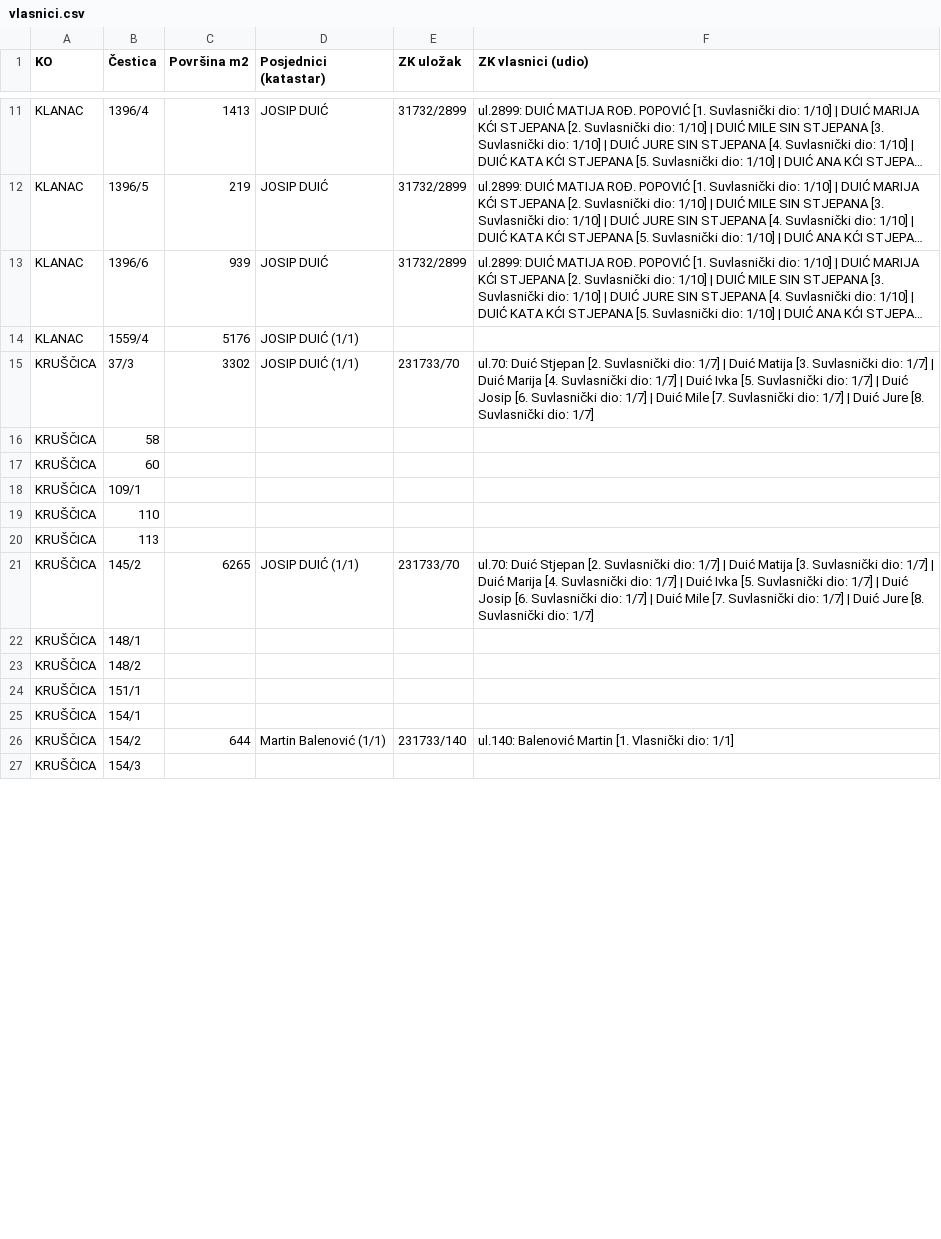
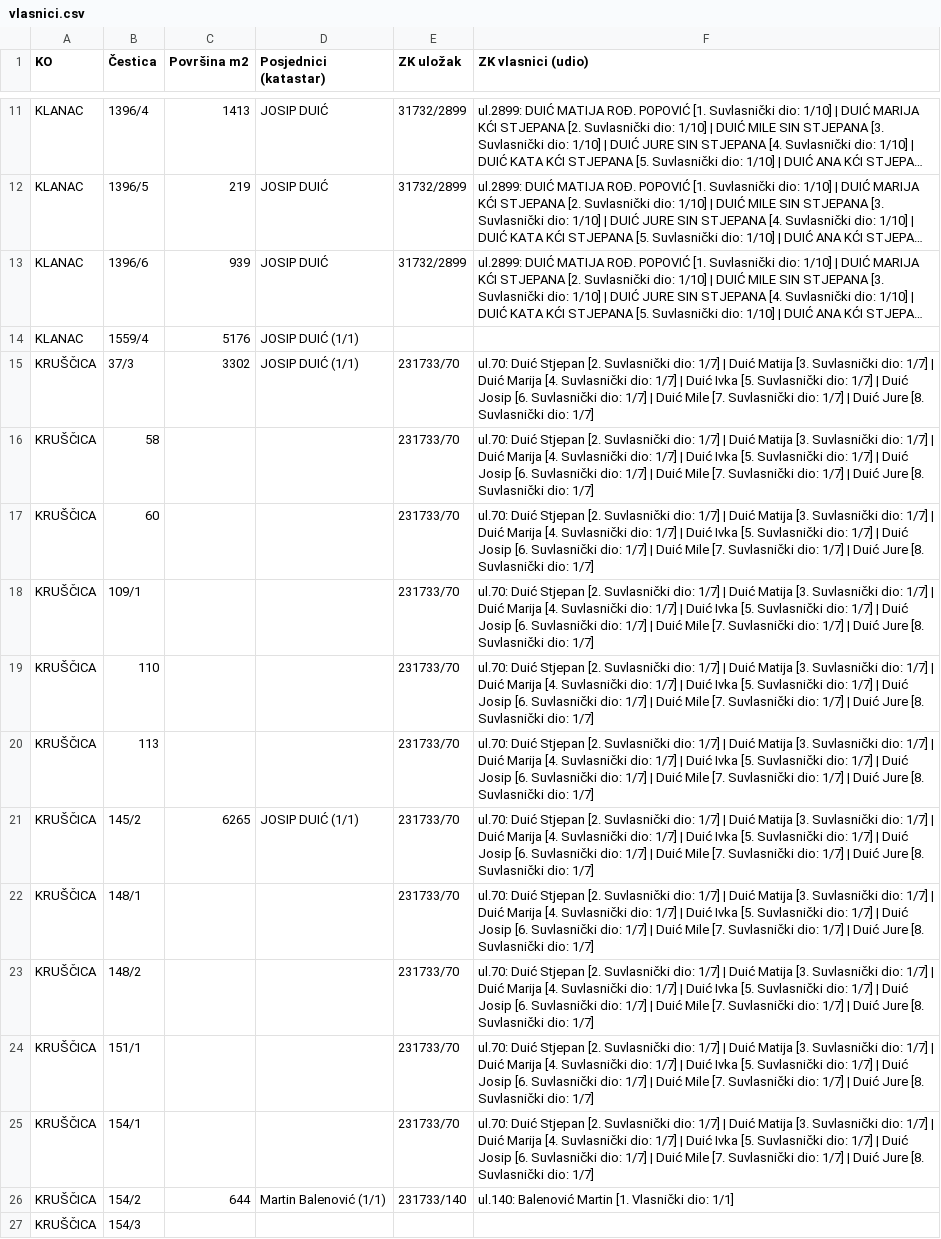
Before and after one commit to maso091/katastar-mapa, a CSV file: vlasnici.csv, drawn as a sheet; only a part is shown, gaps mark what is left out; long unchanged cells end in …; the diff covers the shown part only.

```diff
--- a/vlasnici.csv
+++ b/vlasnici.csv
@@ -15,12 +15,12 @@
 "KRUŠČICA";"37/3";"3302";"JOSIP DUIĆ (1/1)";"231733/70";"ul.70: Duić Stjepan [2. Suvlasnički dio: 1/7] | Duić Matija [3. Suvlasnički dio: 1/7] | Duić Marija [4. Suvlasnički dio: 1/7] | Duić Ivka [5. Suvlasnički dio: 1/7] | Duić Josip [6. Suvlasnički dio: 1/7] | Duić Mile [7. Suvlasnički dio: 1/7] | Duić Jure [8. Suvlasnički dio: 1/7]"
-"KRUŠČICA";"58";"";"";"";""
-"KRUŠČICA";"60";"";"";"";""
-"KRUŠČICA";"109/1";"";"";"";""
-"KRUŠČICA";"110";"";"";"";""
-"KRUŠČICA";"113";"";"";"";""
+"KRUŠČICA";"58";"";"";"231733/70";"ul.70: Duić Stjepan [2. Suvlasnički dio: 1/7] | Duić Matija [3. Suvlasnički dio: 1/7] | Duić Marija [4. Suvlasnički dio: 1/7] | Duić Ivka [5. Suvlasnički dio: 1/7] | Duić Josip [6. Suvlasnički dio: 1/7] | Duić Mile [7. Suvlasnički dio: 1/7] | Duić Jure [8. Suvlasnički dio: 1/7]"
+"KRUŠČICA";"60";"";"";"231733/70";"ul.70: Duić Stjepan [2. Suvlasnički dio: 1/7] | Duić Matija [3. Suvlasnički dio: 1/7] | Duić Marija [4. Suvlasnički dio: 1/7] | Duić Ivka [5. Suvlasnički dio: 1/7] | Duić Josip [6. Suvlasnički dio: 1/7] | Duić Mile [7. Suvlasnički dio: 1/7] | Duić Jure [8. Suvlasnički dio: 1/7]"
+"KRUŠČICA";"109/1";"";"";"231733/70";"ul.70: Duić Stjepan [2. Suvlasnički dio: 1/7] | Duić Matija [3. Suvlasnički dio: 1/7] | Duić Marija [4. Suvlasnički dio: 1/7] | Duić Ivka [5. Suvlasnički dio: 1/7] | Duić Josip [6. Suvlasnički dio: 1/7] | Duić Mile [7. Suvlasnički dio: 1/7] | Duić Jure [8. Suvlasnički dio: 1/7]"
+"KRUŠČICA";"110";"";"";"231733/70";"ul.70: Duić Stjepan [2. Suvlasnički dio: 1/7] | Duić Matija [3. Suvlasnički dio: 1/7] | Duić Marija [4. Suvlasnički dio: 1/7] | Duić Ivka [5. Suvlasnički dio: 1/7] | Duić Josip [6. Suvlasnički dio: 1/7] | Duić Mile [7. Suvlasnički dio: 1/7] | Duić Jure [8. Suvlasnički dio: 1/7]"
+"KRUŠČICA";"113";"";"";"231733/70";"ul.70: Duić Stjepan [2. Suvlasnički dio: 1/7] | Duić Matija [3. Suvlasnički dio: 1/7] | Duić Marija [4. Suvlasnički dio: 1/7] | Duić Ivka [5. Suvlasnički dio: 1/7] | Duić Josip [6. Suvlasnički dio: 1/7] | Duić Mile [7. Suvlasnički dio: 1/7] | Duić Jure [8. Suvlasnički dio: 1/7]"
 "KRUŠČICA";"145/2";"6265";"JOSIP DUIĆ (1/1)";"231733/70";"ul.70: Duić Stjepan [2. Suvlasnički dio: 1/7] | Duić Matija [3. Suvlasnički dio: 1/7] | Duić Marija [4. Suvlasnički dio: 1/7] | Duić Ivka [5. Suvlasnički dio: 1/7] | Duić Josip [6. Suvlasnički dio: 1/7] | Duić Mile [7. Suvlasnički dio: 1/7] | Duić Jure [8. Suvlasnički dio: 1/7]"
-"KRUŠČICA";"148/1";"";"";"";""
-"KRUŠČICA";"148/2";"";"";"";""
-"KRUŠČICA";"151/1";"";"";"";""
-"KRUŠČICA";"154/1";"";"";"";""
+"KRUŠČICA";"148/1";"";"";"231733/70";"ul.70: Duić Stjepan [2. Suvlasnički dio: 1/7] | Duić Matija [3. Suvlasnički dio: 1/7] | Duić Marija [4. Suvlasnički dio: 1/7] | Duić Ivka [5. Suvlasnički dio: 1/7] | Duić Josip [6. Suvlasnički dio: 1/7] | Duić Mile [7. Suvlasnički dio: 1/7] | Duić Jure [8. Suvlasnički dio: 1/7]"
+"KRUŠČICA";"148/2";"";"";"231733/70";"ul.70: Duić Stjepan [2. Suvlasnički dio: 1/7] | Duić Matija [3. Suvlasnički dio: 1/7] | Duić Marija [4. Suvlasnički dio: 1/7] | Duić Ivka [5. Suvlasnički dio: 1/7] | Duić Josip [6. Suvlasnički dio: 1/7] | Duić Mile [7. Suvlasnički dio: 1/7] | Duić Jure [8. Suvlasnički dio: 1/7]"
+"KRUŠČICA";"151/1";"";"";"231733/70";"ul.70: Duić Stjepan [2. Suvlasnički dio: 1/7] | Duić Matija [3. Suvlasnički dio: 1/7] | Duić Marija [4. Suvlasnički dio: 1/7] | Duić Ivka [5. Suvlasnički dio: 1/7] | Duić Josip [6. Suvlasnički dio: 1/7] | Duić Mile [7. Suvlasnički dio: 1/7] | Duić Jure [8. Suvlasnički dio: 1/7]"
+"KRUŠČICA";"154/1";"";"";"231733/70";"ul.70: Duić Stjepan [2. Suvlasnički dio: 1/7] | Duić Matija [3. Suvlasnički dio: 1/7] | Duić Marija [4. Suvlasnički dio: 1/7] | Duić Ivka [5. Suvlasnički dio: 1/7] | Duić Josip [6. Suvlasnički dio: 1/7] | Duić Mile [7. Suvlasnički dio: 1/7] | Duić Jure [8. Suvlasnički dio: 1/7]"
 "KRUŠČICA";"154/2";"644";"Martin Balenović (1/1)";"231733/140";"ul.140: Balenović Martin [1. Vlasnički dio: 1/1]"
```
Also changed, not shown: 12 edited cells elsewhere in this file, 1 other file.
